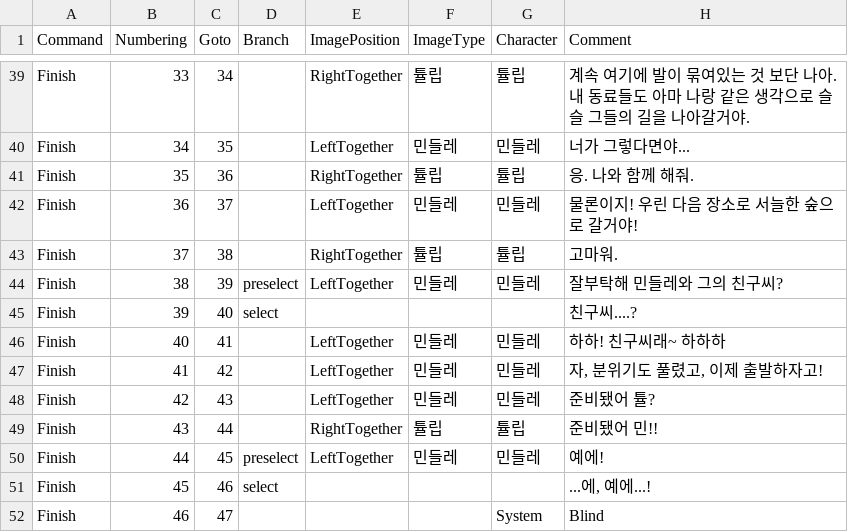
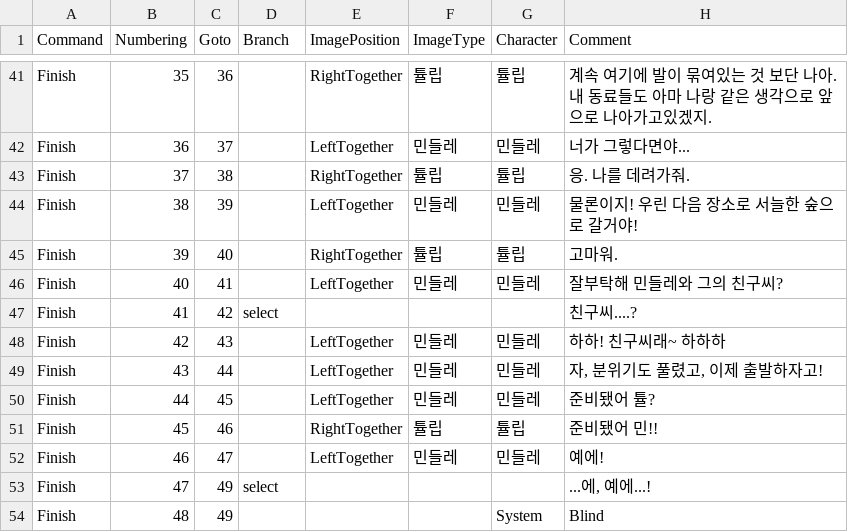
Before and after one commit to Team-efni/FlowersBloom, a TSV file: Smile/Assets/StreamingAssets/newType_W1E.tsv, drawn as a sheet; only a part is shown, gaps mark what is left out; addresses are those after the commit; the diff covers the shown part only; the diff names each change by its address in the sheet, - before the commit and + after, or states it on an @@ line.

```diff
--- a/Smile/Assets/StreamingAssets/newType_W1E.tsv
+++ b/Smile/Assets/StreamingAssets/newType_W1E.tsv
-B41 (Numbering): 33
+B41 (Numbering): 35
-C41 (Goto): 34
+C41 (Goto): 36
-H41 (Comment): …각으로 슬슬 그들의 길을 나아갈거야.
+H41 (Comment): …각으로 앞으로 나아가고있겠지.
-B42 (Numbering): 34
+B42 (Numbering): 36
-C42 (Goto): 35
+C42 (Goto): 37
-B43 (Numbering): 35
+B43 (Numbering): 37
-C43 (Goto): 36
+C43 (Goto): 38
-H43 (Comment): 응. 나와 함께 해줘.
+H43 (Comment): 응. 나를 데려가줘.
-B44 (Numbering): 36
+B44 (Numbering): 38
-C44 (Goto): 37
+C44 (Goto): 39
-B45 (Numbering): 37
+B45 (Numbering): 39
-C45 (Goto): 38
+C45 (Goto): 40
-B46 (Numbering): 38
+B46 (Numbering): 40
-C46 (Goto): 39
+C46 (Goto): 41
-D46 (Branch): preselect
+D46 (Branch): (empty)
-B47 (Numbering): 39
+B47 (Numbering): 41
-C47 (Goto): 40
+C47 (Goto): 42
-B48 (Numbering): 40
+B48 (Numbering): 42
-C48 (Goto): 41
+C48 (Goto): 43
-B49 (Numbering): 41
+B49 (Numbering): 43
-C49 (Goto): 42
+C49 (Goto): 44
-B50 (Numbering): 42
+B50 (Numbering): 44
-C50 (Goto): 43
+C50 (Goto): 45
-B51 (Numbering): 43
+B51 (Numbering): 45
-C51 (Goto): 44
+C51 (Goto): 46
-B52 (Numbering): 44
+B52 (Numbering): 46
-C52 (Goto): 45
+C52 (Goto): 47
-D52 (Branch): preselect
+D52 (Branch): (empty)
-B53 (Numbering): 45
+B53 (Numbering): 47
-C53 (Goto): 46
+C53 (Goto): 49
-B54 (Numbering): 46
+B54 (Numbering): 48
-C54 (Goto): 47
+C54 (Goto): 49
```
Also changed, not shown: 2 added rows and 72 edited cells elsewhere in this file, 4 other files.
